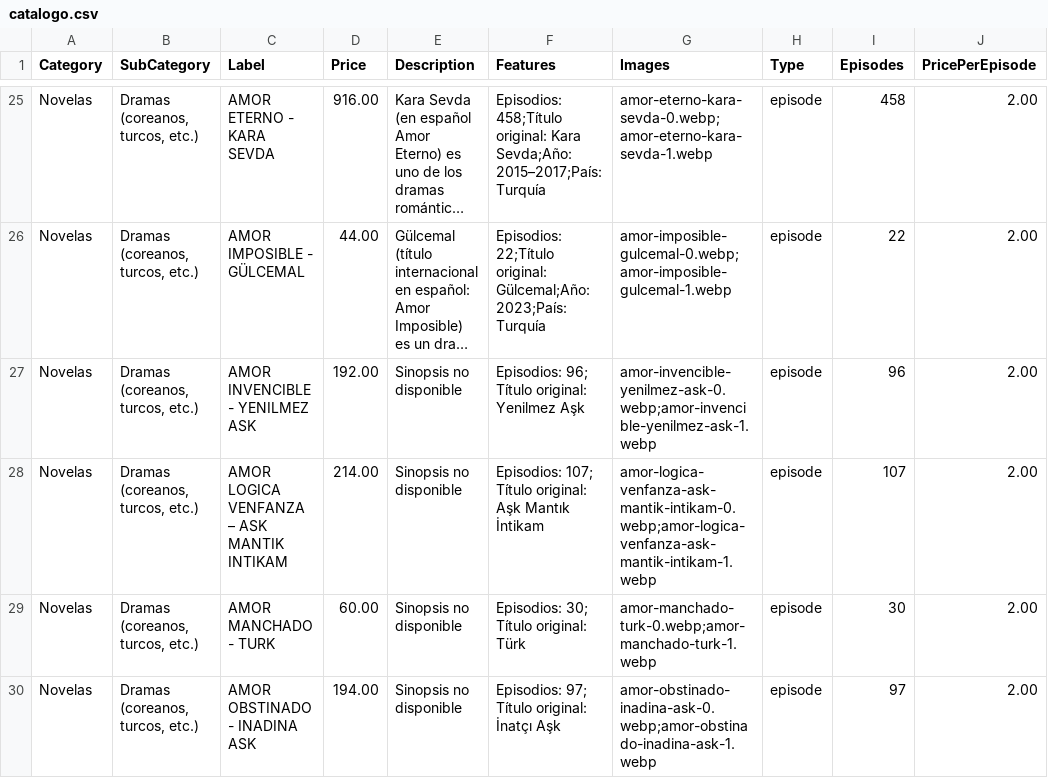
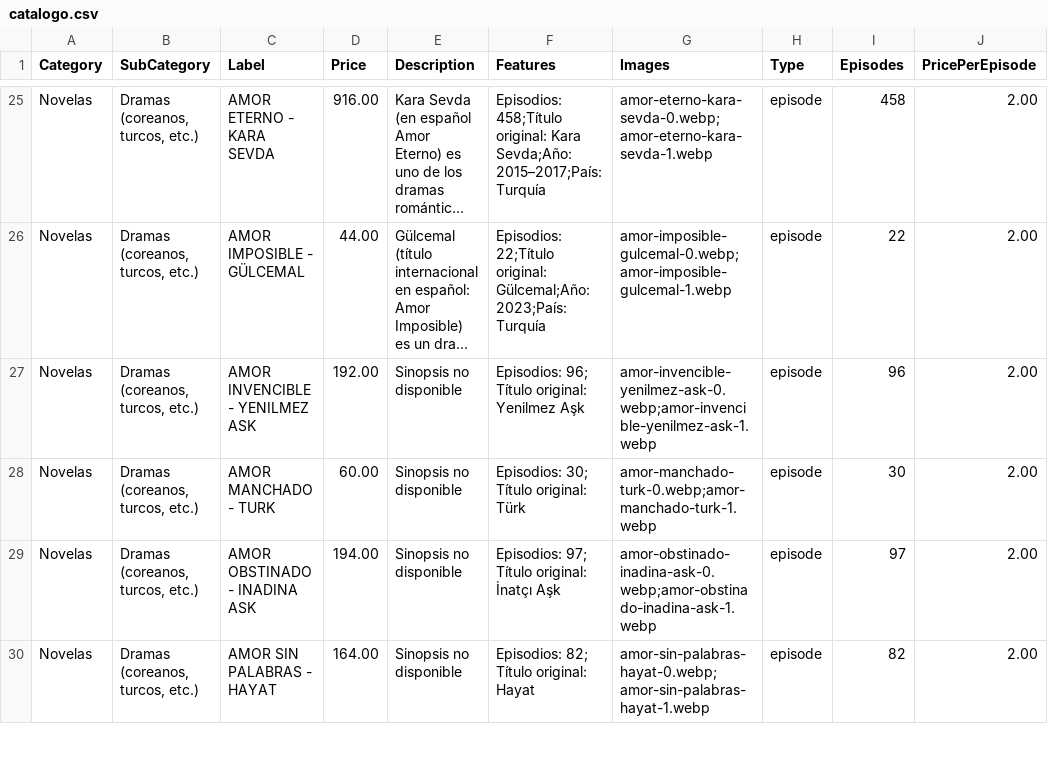
Before and after one commit to suarezangulo/MERCADO, a CSV file: data/catalogo.csv, drawn as a sheet; only a part is shown, gaps mark what is left out; the shorter side is filled out with more unchanged rows; long unchanged cells end in …; the diff names each change by its address in the sheet, - before the commit and + after, or states it on an @@ line.

Commit message:
Actualizar catálogo desde panel de administración

```diff
--- a/data/catalogo.csv
+++ b/data/catalogo.csv
-row 28: Novelas | Dramas (coreanos, turcos, etc.) | AMOR LOGICA VENFANZA – ASK MANTIK INTIKAM | 214.00 | Sinopsis no disponible | Episodios: 107; Título original: Aşk Mantık İntikam | amor-logica-venfanza-ask-mantik-intikam-0.webp;amor-logica-venfanza-ask-mantik-intikam-1.webp | episode | 107 | 2.00
```
